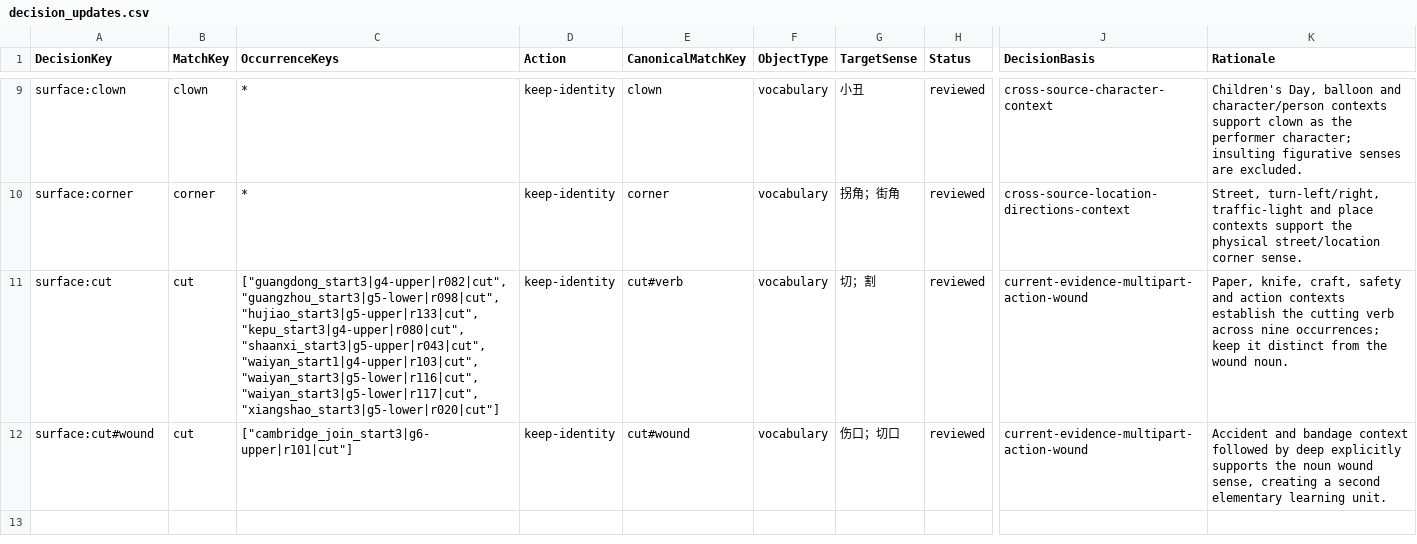
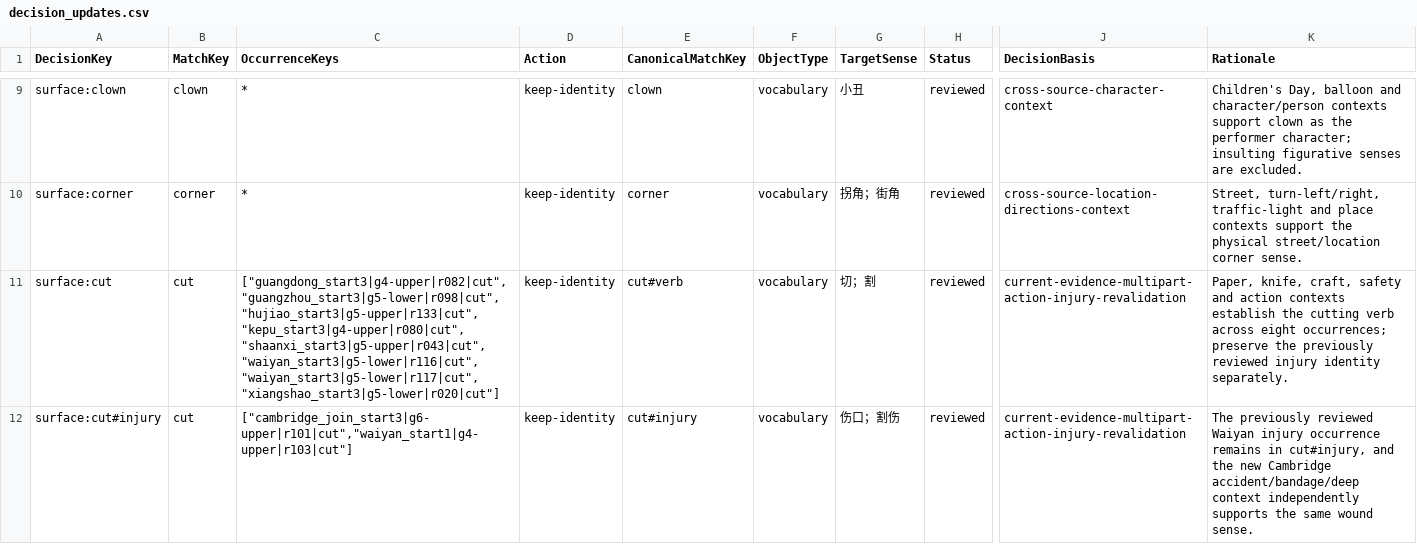
Before and after one commit to whisper-wind17/English, a CSV file: anki/klose/third_party_vocabulary/review/decision_updates.csv, drawn as a sheet; only a part is shown, gaps mark what is left out; the diff names each change by its address in the sheet, - before the commit and + after, or states it on an @@ line.

Commit message:
Fix cut multipart partition

```diff
--- a/anki/klose/third_party_vocabulary/review/decision_updates.csv
+++ b/anki/klose/third_party_vocabulary/review/decision_updates.csv
-C11 (OccurrenceKeys): ["guangdong_start3|g4-upper|r082|cut","guangzhou_start3|g5-lower|r098|cut","hujiao_start3|g5-upper|r133|cut","kepu_start3|g4-upper|r080|cut","shaanxi_start3|g5-upper|r043|cut","waiyan_start1|g4-upper|r103|cut","waiyan_start3|g5-lower|r116|cut","waiyan_start3|g5-lower|r117|cut","xiangshao_start3|g5-lower|r020|cut"]
+C11 (OccurrenceKeys): ["guangdong_start3|g4-upper|r082|cut","guangzhou_start3|g5-lower|r098|cut","hujiao_start3|g5-upper|r133|cut","kepu_start3|g4-upper|r080|cut","shaanxi_start3|g5-upper|r043|cut","waiyan_start3|g5-lower|r116|cut","waiyan_start3|g5-lower|r117|cut","xiangshao_start3|g5-lower|r020|cut"]
-J11:J12 (DecisionBasis): current-evidence-multipart-action-wound
+J11:J12 (DecisionBasis): current-evidence-multipart-action-injury-revalidation
-K11 (Rationale): …verb across nine occurrences; keep it distinct from the wound noun.
+K11 (Rationale): …verb across eight occurrences; preserve the previously reviewed injury identity separately.
-A12 (DecisionKey): surface:cut#wound
+A12 (DecisionKey): surface:cut#injury
-C12 (OccurrenceKeys): ["cambridge_join_start3|g6-upper|r101|cut"]
+C12 (OccurrenceKeys): ["cambridge_join_start3|g6-upper|r101|cut","waiyan_start1|g4-upper|r103|cut"]
-E12 (CanonicalMatchKey): cut#wound
+E12 (CanonicalMatchKey): cut#injury
-G12 (TargetSense): 伤口；切口
+G12 (TargetSense): 伤口；割伤
-K12 (Rationale): Accident and bandage context followed by deep explicitly supports the noun wound sense, creating a second elementary learning unit.
+K12 (Rationale): The previously reviewed Waiyan injury occurrence remains in cut#injury, and the new Cambridge accident/bandage/deep context independently supports the same wound sense.
```
